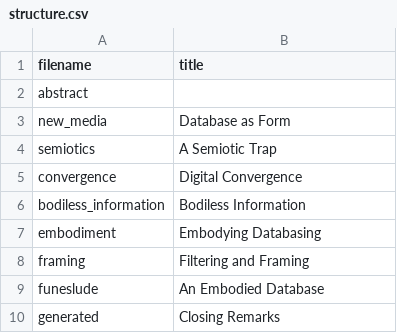
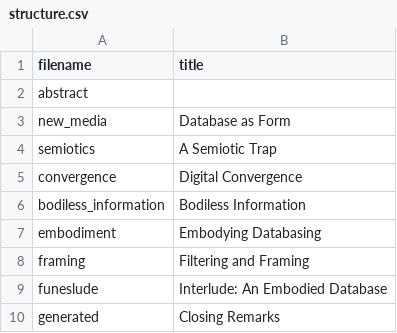
Before and after one commit to fdch/database_music, a CSV file: content/part-2/section-1/structure.csv, drawn as a sheet.

```diff
--- a/content/part-2/section-1/structure.csv
+++ b/content/part-2/section-1/structure.csv
@@ -8,3 +8,3 @@ embodiment,"Embodying Databasing"
 framing,"Filtering and Framing"
-funeslude,"An Embodied Database"
+funeslude,"Interlude: An Embodied Database"
 generated,"Closing Remarks"
```
Also changed, not shown: output/main.csv, 14 other files.
